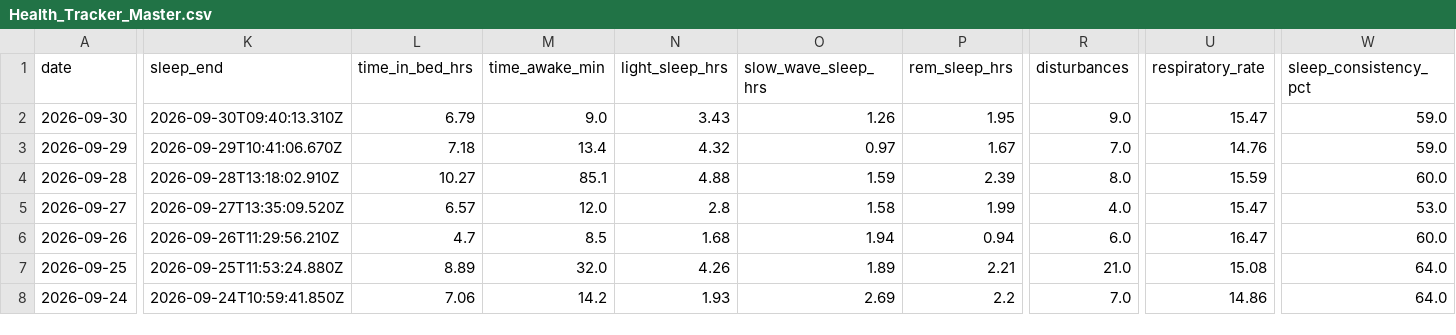
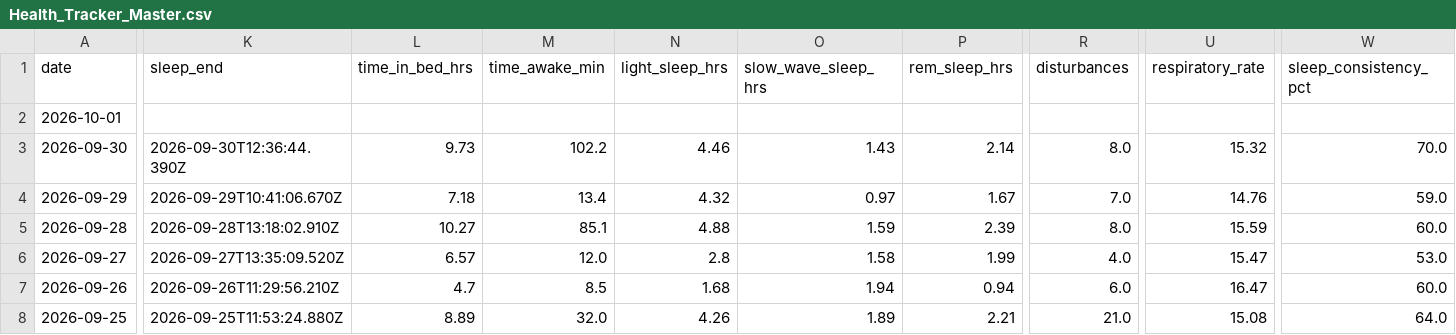
Before and after one commit to auckiefenstermacher19-cmd/Health-Tracker, a CSV file: Health_Tracker_Master.csv, drawn as a sheet; only a part is shown, gaps mark what is left out; the shorter side is filled out with more unchanged rows; addresses are those after the commit; rows hold the shown columns only; the diff covers the shown part only; the diff names each change by its address in the sheet, - before the commit and + after, or states it on an @@ line.

```diff
--- a/Health_Tracker_Master.csv
+++ b/Health_Tracker_Master.csv
+row 2: 2026-10-01
-K3 (sleep_end): 2026-09-30T09:40:13.310Z
+K3 (sleep_end): 2026-09-30T12:36:44.390Z
-L3 (time_in_bed_hrs): 6.79
+L3 (time_in_bed_hrs): 9.73
-M3 (time_awake_min): 9.0
+M3 (time_awake_min): 102.2
-N3 (light_sleep_hrs): 3.43
+N3 (light_sleep_hrs): 4.46
-O3 (slow_wave_sleep_hrs): 1.26
+O3 (slow_wave_sleep_hrs): 1.43
-P3 (rem_sleep_hrs): 1.95
+P3 (rem_sleep_hrs): 2.14
-R3 (disturbances): 9.0
+R3 (disturbances): 8.0
-U3 (respiratory_rate): 15.47
+U3 (respiratory_rate): 15.32
-W3 (sleep_consistency_pct): 59.0
+W3 (sleep_consistency_pct): 70.0
```
Also changed, not shown: 11 edited cells elsewhere in this file, 3 other files.
